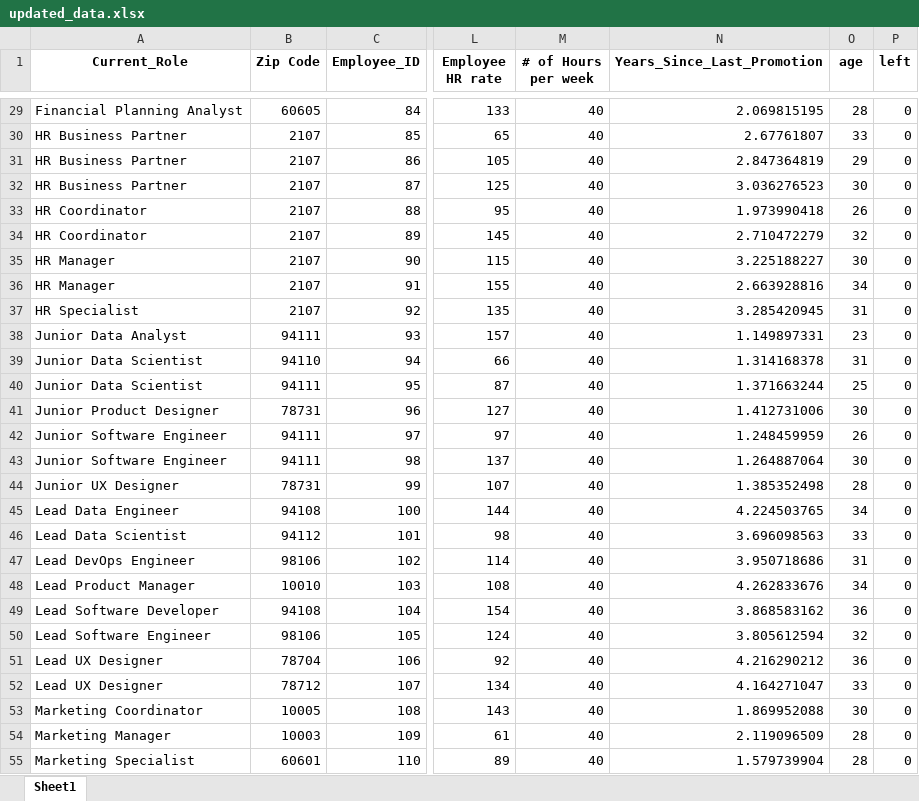
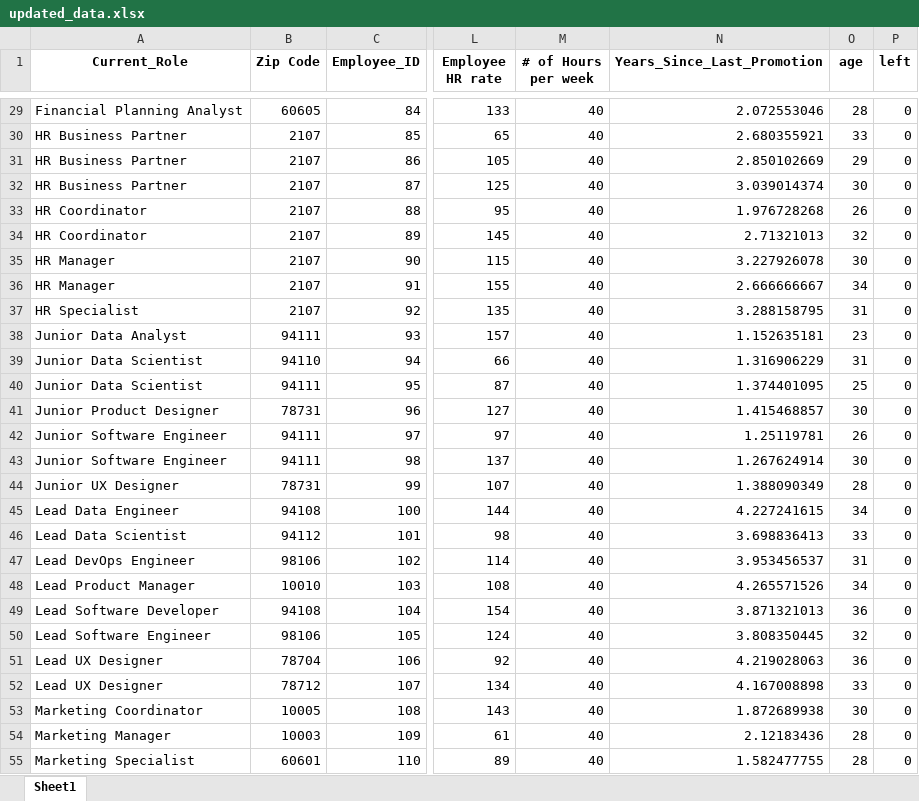
Before and after one commit to lakshmansierra/poc_logistic_regression, an Excel workbook: 01-Resignation-Predictor/updated_data/updated_data.xlsx, sheet Sheet1, drawn as a sheet; only a part is shown, gaps mark what is left out; values as stored, in another font and other column widths than the file's, no borders; the diff covers the shown part only; the diff names each change by its address in the sheet, - before the commit and + after, or states it on an @@ line.

```diff
--- a/01-Resignation-Predictor/updated_data/updated_data.xlsx (sheet Sheet1)
+++ b/01-Resignation-Predictor/updated_data/updated_data.xlsx (sheet Sheet1)
-N29 (Years_Since_Last_Promotion): 2.069815195
+N29 (Years_Since_Last_Promotion): 2.072553046
-N30 (Years_Since_Last_Promotion): 2.67761807
+N30 (Years_Since_Last_Promotion): 2.680355921
-N31 (Years_Since_Last_Promotion): 2.847364819
+N31 (Years_Since_Last_Promotion): 2.850102669
-N32 (Years_Since_Last_Promotion): 3.036276523
+N32 (Years_Since_Last_Promotion): 3.039014374
-N33 (Years_Since_Last_Promotion): 1.973990418
+N33 (Years_Since_Last_Promotion): 1.976728268
-N34 (Years_Since_Last_Promotion): 2.710472279
+N34 (Years_Since_Last_Promotion): 2.71321013
-N35 (Years_Since_Last_Promotion): 3.225188227
+N35 (Years_Since_Last_Promotion): 3.227926078
-N36 (Years_Since_Last_Promotion): 2.663928816
+N36 (Years_Since_Last_Promotion): 2.666666667
-N37 (Years_Since_Last_Promotion): 3.285420945
+N37 (Years_Since_Last_Promotion): 3.288158795
-N38 (Years_Since_Last_Promotion): 1.149897331
+N38 (Years_Since_Last_Promotion): 1.152635181
-N39 (Years_Since_Last_Promotion): 1.314168378
+N39 (Years_Since_Last_Promotion): 1.316906229
-N40 (Years_Since_Last_Promotion): 1.371663244
+N40 (Years_Since_Last_Promotion): 1.374401095
-N41 (Years_Since_Last_Promotion): 1.412731006
+N41 (Years_Since_Last_Promotion): 1.415468857
-N42 (Years_Since_Last_Promotion): 1.248459959
+N42 (Years_Since_Last_Promotion): 1.25119781
-N43 (Years_Since_Last_Promotion): 1.264887064
+N43 (Years_Since_Last_Promotion): 1.267624914
-N44 (Years_Since_Last_Promotion): 1.385352498
+N44 (Years_Since_Last_Promotion): 1.388090349
-N45 (Years_Since_Last_Promotion): 4.224503765
+N45 (Years_Since_Last_Promotion): 4.227241615
-N46 (Years_Since_Last_Promotion): 3.696098563
+N46 (Years_Since_Last_Promotion): 3.698836413
-N47 (Years_Since_Last_Promotion): 3.950718686
+N47 (Years_Since_Last_Promotion): 3.953456537
-N48 (Years_Since_Last_Promotion): 4.262833676
+N48 (Years_Since_Last_Promotion): 4.265571526
-N49 (Years_Since_Last_Promotion): 3.868583162
+N49 (Years_Since_Last_Promotion): 3.871321013
-N50 (Years_Since_Last_Promotion): 3.805612594
+N50 (Years_Since_Last_Promotion): 3.808350445
-N51 (Years_Since_Last_Promotion): 4.216290212
+N51 (Years_Since_Last_Promotion): 4.219028063
-N52 (Years_Since_Last_Promotion): 4.164271047
+N52 (Years_Since_Last_Promotion): 4.167008898
-N53 (Years_Since_Last_Promotion): 1.869952088
+N53 (Years_Since_Last_Promotion): 1.872689938
-N54 (Years_Since_Last_Promotion): 2.119096509
+N54 (Years_Since_Last_Promotion): 2.12183436
-N55 (Years_Since_Last_Promotion): 1.579739904
+N55 (Years_Since_Last_Promotion): 1.582477755
```
Also changed, not shown: 73 edited cells elsewhere in this sheet, 01-Resignation-Predictor/final_data/final_data.xlsx, 3 other files.
